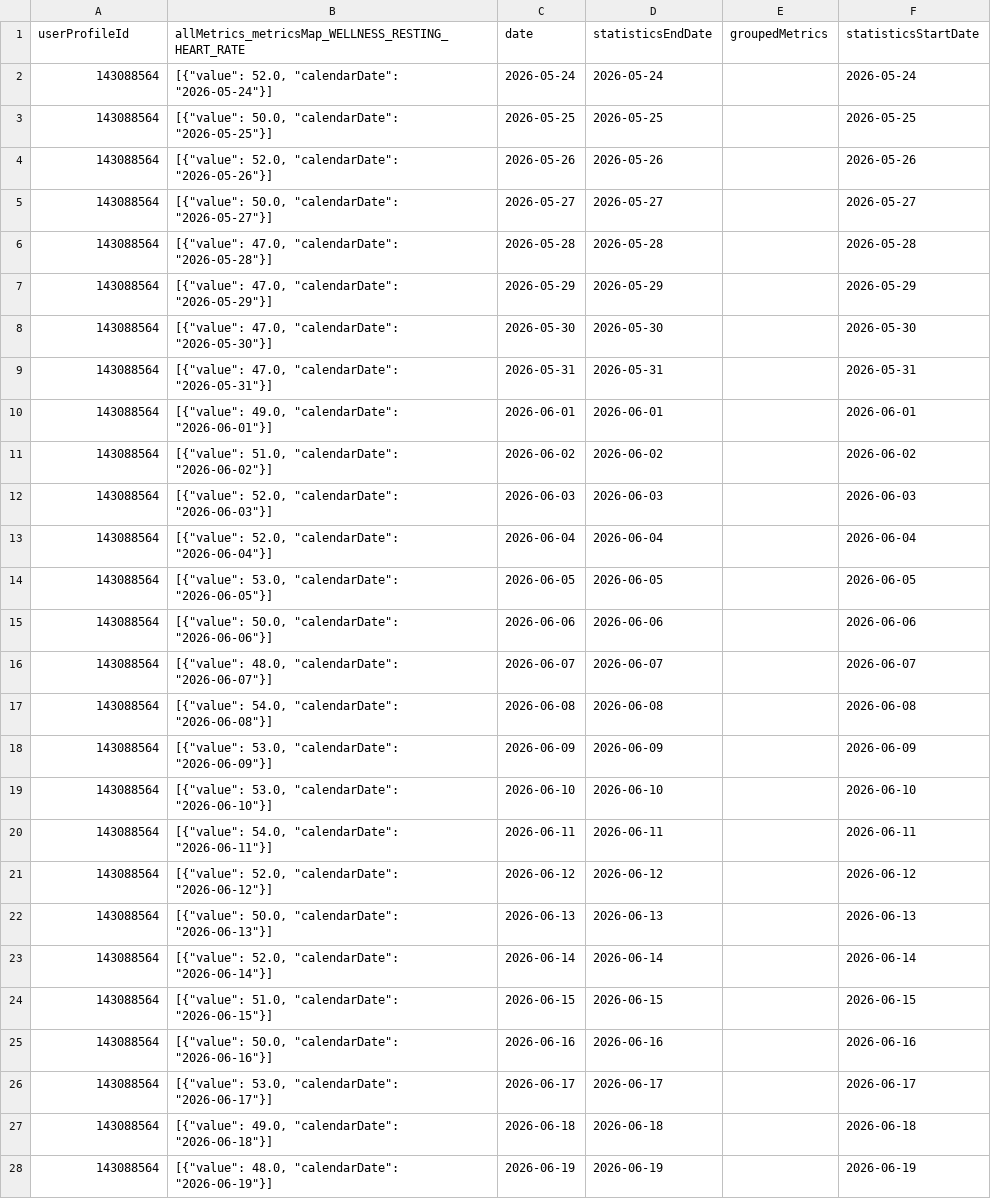
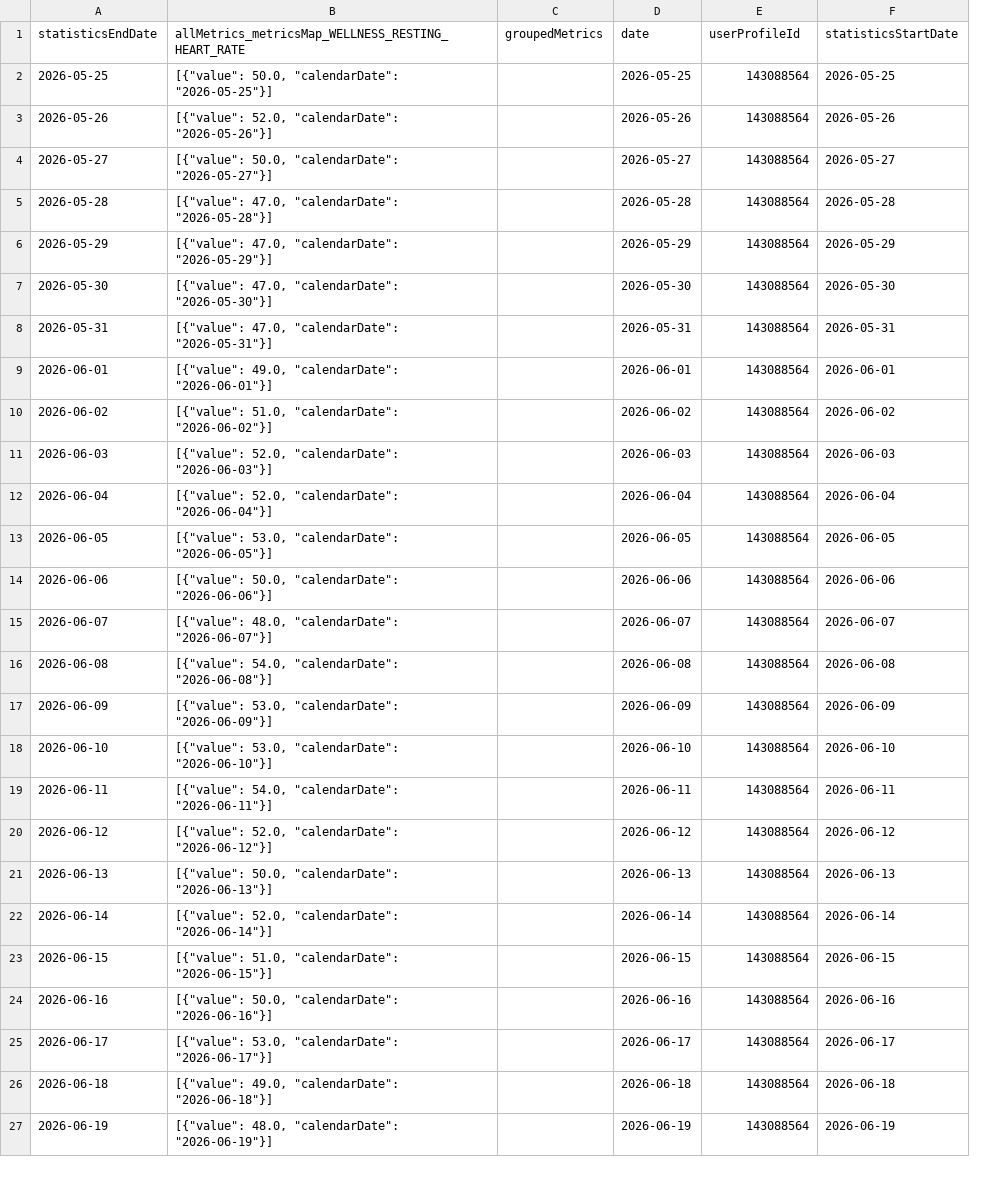
Before and after one commit to MacGoesRunning/garmin-data-MacGoesRunning, a CSV file: resting_heart_rate.csv, drawn as a sheet; only a part is shown; removed rows and columns are numbered as before the commit, all else as after; the diff covers the shown part only; the diff names each change by its address in the sheet, - before the commit and + after, or states it on an @@ line.

```diff
--- a/resting_heart_rate.csv
+++ b/resting_heart_rate.csv
+column C (groupedMetrics), empty
-column D (statisticsEndDate), rows 3-28: 2026-05-25 | 2026-05-26 | 2026-05-27 | 2026-05-28 | 2026-05-29 | 2026-05-30 | 2026-05-31 | 2026-06-01 | 2026-06-02 | 2026-06-03 | 2026-06-04 | 2026-06-05 | 2026-06-06 | 2026-06-07 | 2026-06-08 | 2026-06-09 | 2026-06-10 | 2026-06-11 | 2026-06-12 | 2026-06-13 | 2026-06-14 | 2026-06-15 | 2026-06-16 | 2026-06-17 | 2026-06-18 | 2026-06-19
-A1: userProfileId
+A1: statisticsEndDate
-E1: groupedMetrics
+E1: userProfileId
-row 2: 143088564 | [{"value": 52.0, "calendarDate": "2026-05-24"}] | 2026-05-24 | 2026-05-24 |  | 2026-05-24
-A2 (statisticsEndDate): 143088564
+A2 (statisticsEndDate): 2026-05-25
-E2:E27 (userProfileId): (empty)
+E2:E27 (userProfileId): 143088564
-A3 (statisticsEndDate): 143088564
+A3 (statisticsEndDate): 2026-05-26
-A4 (statisticsEndDate): 143088564
+A4 (statisticsEndDate): 2026-05-27
-A5 (statisticsEndDate): 143088564
+A5 (statisticsEndDate): 2026-05-28
-A6 (statisticsEndDate): 143088564
+A6 (statisticsEndDate): 2026-05-29
-A7 (statisticsEndDate): 143088564
+A7 (statisticsEndDate): 2026-05-30
-A8 (statisticsEndDate): 143088564
+A8 (statisticsEndDate): 2026-05-31
-A9 (statisticsEndDate): 143088564
+A9 (statisticsEndDate): 2026-06-01
-A10 (statisticsEndDate): 143088564
+A10 (statisticsEndDate): 2026-06-02
-A11 (statisticsEndDate): 143088564
+A11 (statisticsEndDate): 2026-06-03
-A12 (statisticsEndDate): 143088564
+A12 (statisticsEndDate): 2026-06-04
-A13 (statisticsEndDate): 143088564
+A13 (statisticsEndDate): 2026-06-05
-A14 (statisticsEndDate): 143088564
+A14 (statisticsEndDate): 2026-06-06
-A15 (statisticsEndDate): 143088564
+A15 (statisticsEndDate): 2026-06-07
-A16 (statisticsEndDate): 143088564
+A16 (statisticsEndDate): 2026-06-08
-A17 (statisticsEndDate): 143088564
+A17 (statisticsEndDate): 2026-06-09
-A18 (statisticsEndDate): 143088564
+A18 (statisticsEndDate): 2026-06-10
-A19 (statisticsEndDate): 143088564
+A19 (statisticsEndDate): 2026-06-11
-A20 (statisticsEndDate): 143088564
+A20 (statisticsEndDate): 2026-06-12
-A21 (statisticsEndDate): 143088564
+A21 (statisticsEndDate): 2026-06-13
-A22 (statisticsEndDate): 143088564
+A22 (statisticsEndDate): 2026-06-14
-A23 (statisticsEndDate): 143088564
+A23 (statisticsEndDate): 2026-06-15
-A24 (statisticsEndDate): 143088564
+A24 (statisticsEndDate): 2026-06-16
-A25 (statisticsEndDate): 143088564
+A25 (statisticsEndDate): 2026-06-17
-A26 (statisticsEndDate): 143088564
+A26 (statisticsEndDate): 2026-06-18
-A27 (statisticsEndDate): 143088564
+A27 (statisticsEndDate): 2026-06-19
```
Also changed, not shown: 1 added row and 128 edited cells elsewhere in this file, activities.csv, body_composition.csv, 6 other files.
